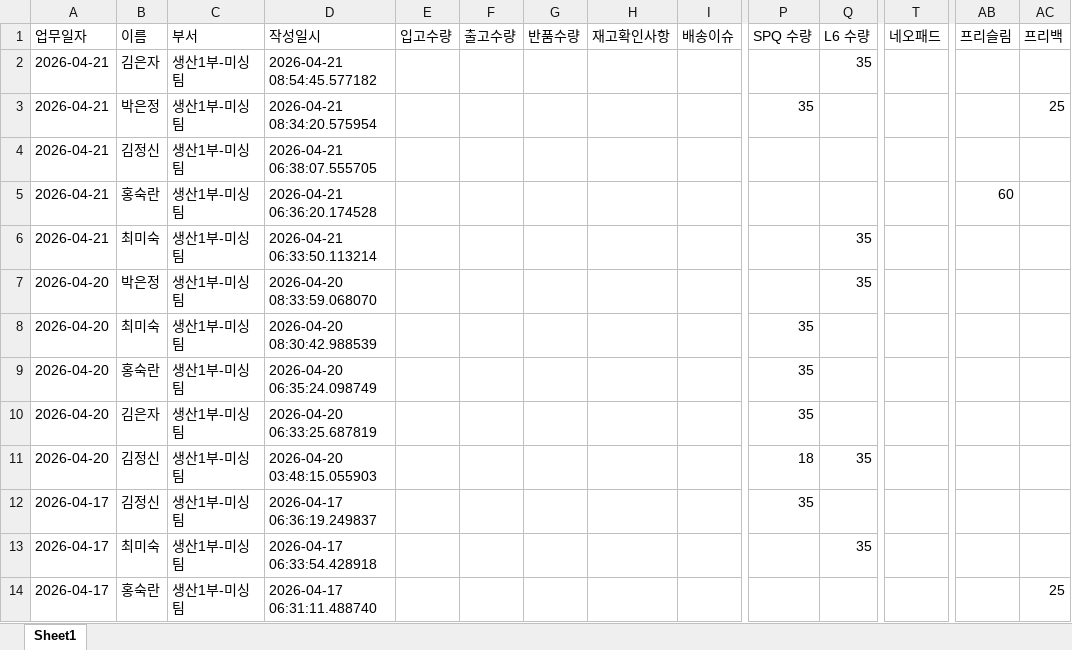
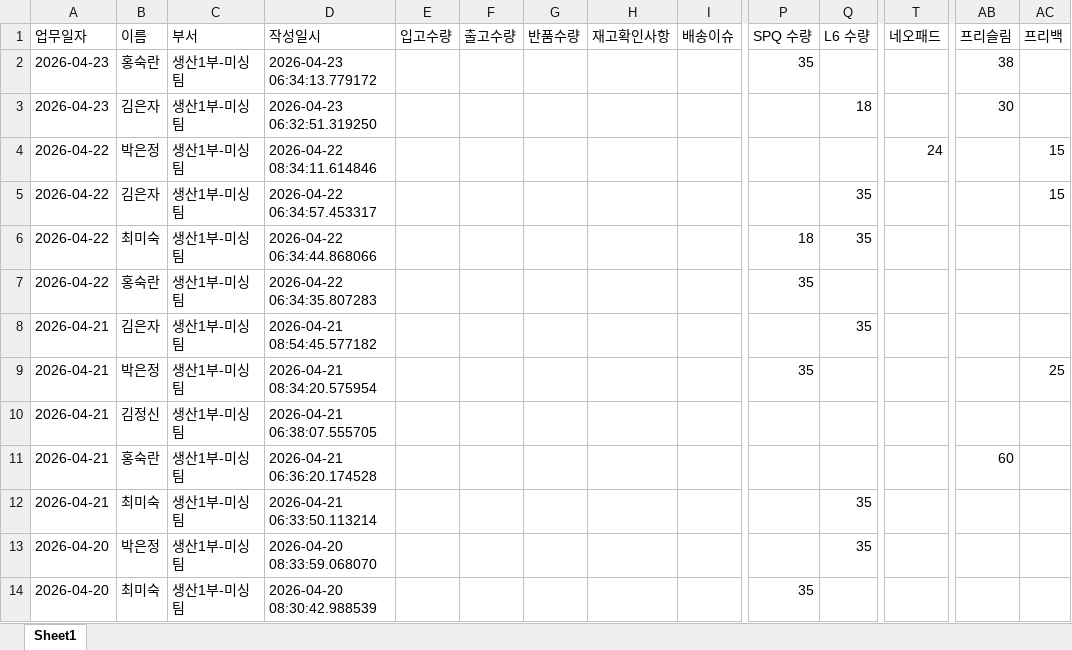
Before and after one commit to kwon-juhwan/workslog, an Excel workbook: worklogs.xlsx, sheet Sheet1, drawn as a sheet; only a part is shown, gaps mark what is left out; the shorter side is filled out with more unchanged rows; values as stored, in another font and other column widths than the file's, no borders; rows hold the shown columns only; the diff names each change by its address in the sheet, - before the commit and + after, or states it on an @@ line.

Commit message:
Add files via upload

```diff
--- a/worklogs.xlsx (sheet Sheet1)
+++ b/worklogs.xlsx (sheet Sheet1)
+row 2: 2026-04-23 | 홍숙란 | 생산1부-미싱팀 | 2026-04-23 06:34:13.779172 |  |  |  |  |  | 35 |  |  | 38
+row 3: 2026-04-23 | 김은자 | 생산1부-미싱팀 | 2026-04-23 06:32:51.319250 |  |  |  |  |  |  | 18 |  | 30
+row 4: 2026-04-22 | 박은정 | 생산1부-미싱팀 | 2026-04-22 08:34:11.614846 |  |  |  |  |  |  |  | 24 |  | 15
+row 5: 2026-04-22 | 김은자 | 생산1부-미싱팀 | 2026-04-22 06:34:57.453317 |  |  |  |  |  |  | 35 |  |  | 15
+row 6: 2026-04-22 | 최미숙 | 생산1부-미싱팀 | 2026-04-22 06:34:44.868066 |  |  |  |  |  | 18 | 35
+row 7: 2026-04-22 | 홍숙란 | 생산1부-미싱팀 | 2026-04-22 06:34:35.807283 |  |  |  |  |  | 35
```
